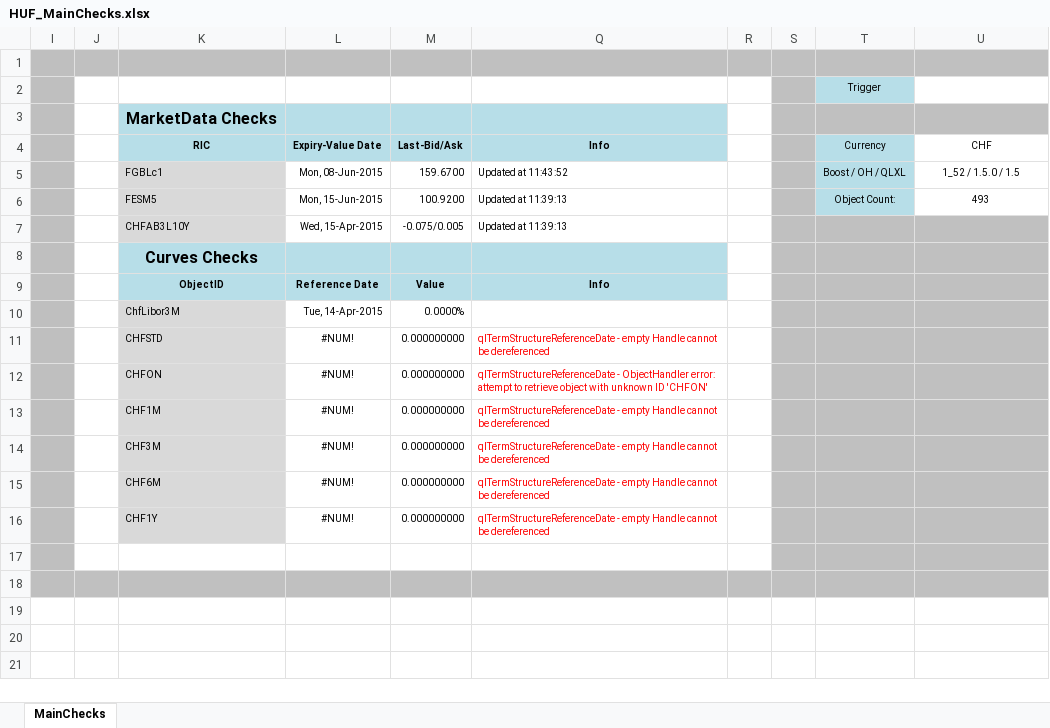
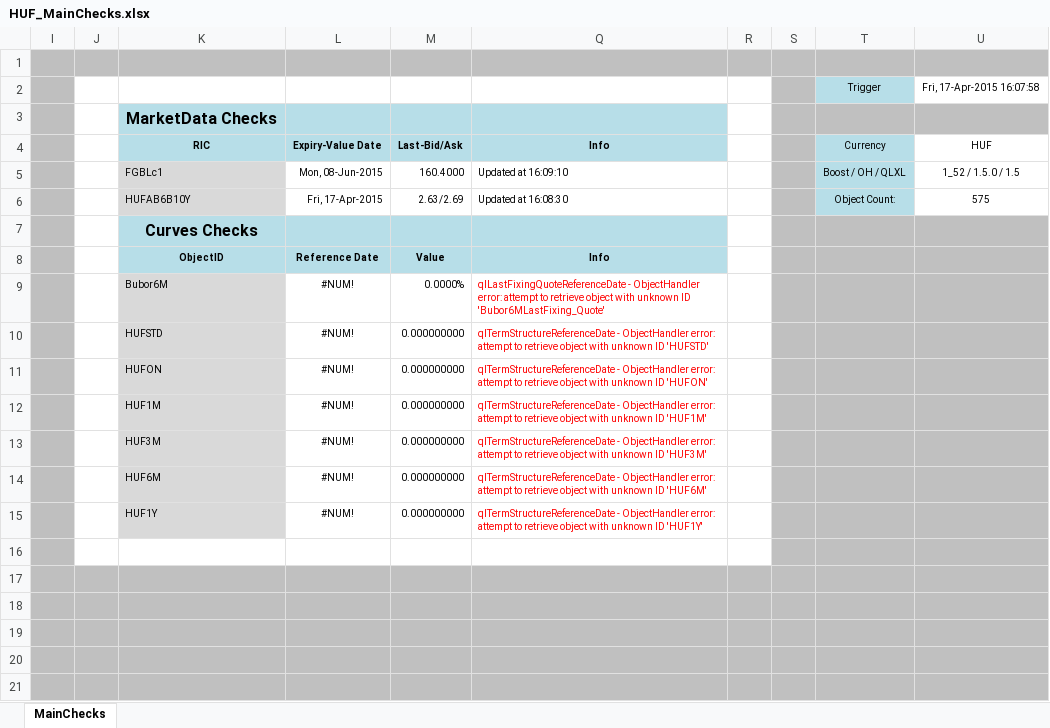
Before and after one commit to maddazanzi/quantlib-old, an Excel workbook: QuantLibXL/Data2/XLS/HUF/HUF_MainChecks.xlsx, sheet MainChecks, drawn as a sheet; values as stored, in another font and other column widths than the file's, no borders; charts and pictures not drawn; removed rows and columns are numbered as before the commit, all else as after; the diff names each change by its address in the sheet, - before the commit and + after, or states it on an @@ line.

Commit message:
HUF Main Checks

```diff
--- a/QuantLibXL/Data2/XLS/HUF/HUF_MainChecks.xlsx (sheet MainChecks)
+++ b/QuantLibXL/Data2/XLS/HUF/HUF_MainChecks.xlsx (sheet MainChecks)
-U2 (HUF): (empty)
+U2 (HUF): Fri, 17-Apr-2015 16:07:58
-U4: CHF
+U4: HUF
-M5 (Last-Bid/Ask): 159.6700
+M5 (Last-Bid/Ask): 160.4000
-Q5 (Info): Updated at 11:43:52
+Q5 (Info): Updated at 16:09:10
-row 6:  |  | FESM5 | Mon, 15-Jun-2015 | 100.9200 | Updated at 11:39:13 |  |  | Object Count: | 493
-row 7:  |  | CHFAB3L10Y | Wed, 15-Apr-2015 | -0.075/0.005 | Updated at 11:39:13
+row 6:  |  | HUFAB6B10Y | Fri, 17-Apr-2015 | 2.63/2.69 | Updated at 16:08:30 |  |  | Object Count: | 575
-row 10:  |  | ChfLibor3M | Tue, 14-Apr-2015 | 0.0000%
+row 9:  |  | Bubor6M | #NUM! | 0.0000% | qlLastFixingQuoteReferenceDate - ObjectHandler error: attempt to retrieve object with unknown ID 'Bubor6MLastFixing_Quote'
-K10 (RIC): CHFSTD
+K10 (RIC): HUFSTD
-Q10 (Info): qlTermStructureReferenceDate - empty Handle cannot be dereferenced
+Q10 (Info): qlTermStructureReferenceDate - ObjectHandler error: attempt to retrieve object with unknown ID 'HUFSTD'
-K11 (RIC): CHFON
+K11 (RIC): HUFON
-Q11 (Info): …unknown ID 'CHFON'
+Q11 (Info): …unknown ID 'HUFON'
-K12 (RIC): CHF1M
+K12 (RIC): HUF1M
-Q12 (Info): qlTermStructureReferenceDate - empty Handle cannot be dereferenced
+Q12 (Info): qlTermStructureReferenceDate - ObjectHandler error: attempt to retrieve object with unknown ID 'HUF1M'
-K13 (RIC): CHF3M
+K13 (RIC): HUF3M
-Q13 (Info): qlTermStructureReferenceDate - empty Handle cannot be dereferenced
+Q13 (Info): qlTermStructureReferenceDate - ObjectHandler error: attempt to retrieve object with unknown ID 'HUF3M'
-K14 (RIC): CHF6M
+K14 (RIC): HUF6M
-Q14 (Info): qlTermStructureReferenceDate - empty Handle cannot be dereferenced
+Q14 (Info): qlTermStructureReferenceDate - ObjectHandler error: attempt to retrieve object with unknown ID 'HUF6M'
-K15 (RIC): CHF1Y
+K15 (RIC): HUF1Y
-Q15 (Info): qlTermStructureReferenceDate - empty Handle cannot be dereferenced
+Q15 (Info): qlTermStructureReferenceDate - ObjectHandler error: attempt to retrieve object with unknown ID 'HUF1Y'
+row 16: (empty)
+row 17: (empty)
+row 18: (empty)
+row 19: (empty)
-J20:M20 fill: none
+J20:M20 fill: #C0C0C0
-Q20:R20 fill: none
+Q20:R20 fill: #C0C0C0
```
Also changed, not shown: formulas that keep their value, hidden cells, charts or pictures.
